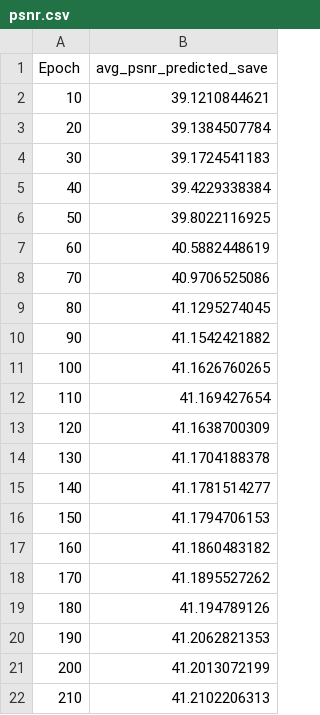
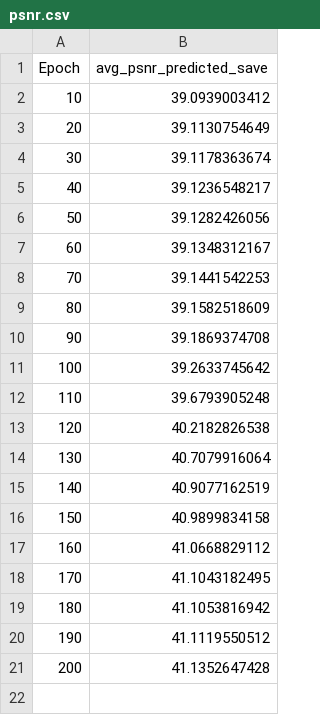
Before and after one commit to Fla6984/Unsupervised-Spectral-Demosaicing, a CSV file: statistiche/psnr.csv, drawn as a sheet.

Commit message:
Aggiunta cartella statistiche con batch size=2

```diff
--- a/statistiche/psnr.csv
+++ b/statistiche/psnr.csv
@@ -1,22 +1,21 @@
 Epoch,avg_psnr_predicted_save
-10,39.1210844621
-20,39.1384507784
-30,39.1724541183
-40,39.4229338384
-50,39.8022116925
-60,40.5882448619
-70,40.9706525086
-80,41.1295274045
-90,41.1542421882
-100,41.1626760265
-110,41.169427654
-120,41.1638700309
-130,41.1704188378
-140,41.1781514277
-150,41.1794706153
-160,41.1860483182
-170,41.1895527262
-180,41.194789126
-190,41.2062821353
-200,41.2013072199
-210,41.2102206313
+10,39.0939003412
+20,39.1130754649
+30,39.1178363674
+40,39.1236548217
+50,39.1282426056
+60,39.1348312167
+70,39.1441542253
+80,39.1582518609
+90,39.1869374708
+100,39.2633745642
+110,39.6793905248
+120,40.2182826538
+130,40.7079916064
+140,40.9077162519
+150,40.9899834158
+160,41.0668829112
+170,41.1043182495
+180,41.1053816942
+190,41.1119550512
+200,41.1352647428
```
